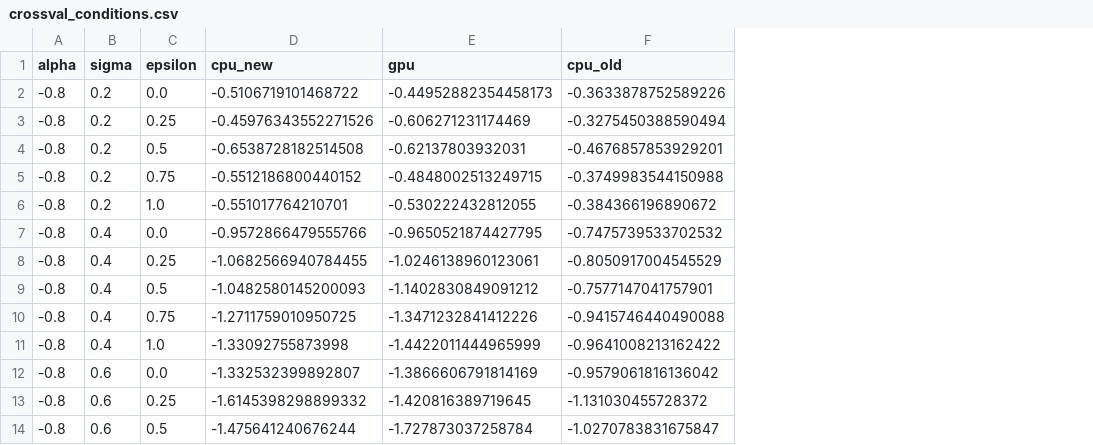
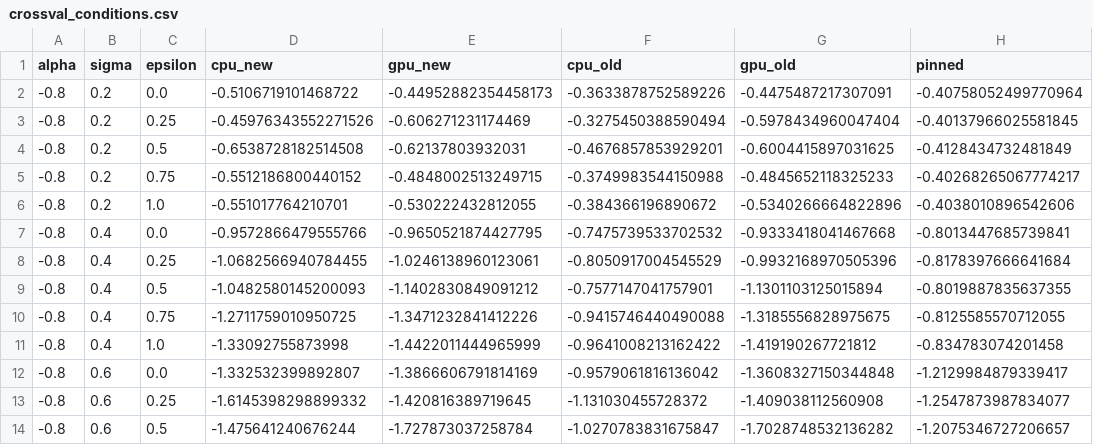
Before and after one commit to dissensus-ai/friction-marl, a CSV file: results/full_factorial_postfix/crossval_conditions.csv, drawn as a sheet; only a part is shown; the diff names each change by its address in the sheet, - before the commit and + after, or states it on an @@ line.

```diff
--- a/results/full_factorial_postfix/crossval_conditions.csv
+++ b/results/full_factorial_postfix/crossval_conditions.csv
+column G (gpu_old), rows 2-14: -0.4475487217307091 | -0.5978434960047404 | -0.6004415897031625 | -0.4845652118325233 | -0.5340266664822896 | -0.9333418041467668 | -0.9932168970505396 | -1.1301103125015894 | -1.3185556828975675 | -1.419190267721812 | -1.3608327150344848 | -1.409038112560908 | -1.7028748532136282
+column H (pinned), rows 2-14: -0.40758052499770964 | -0.40137966025581845 | -0.4128434732481849 | -0.40268265067774217 | -0.4038010896542606 | -0.8013447685739841 | -0.8178397666641684 | -0.8019887835637355 | -0.8125585570712055 | -0.834783074201458 | -1.2129984879339417 | -1.2547873987834077 | -1.2075346727206657
-E1: gpu
+E1: gpu_new
```
Also changed, not shown: 2 other files.
